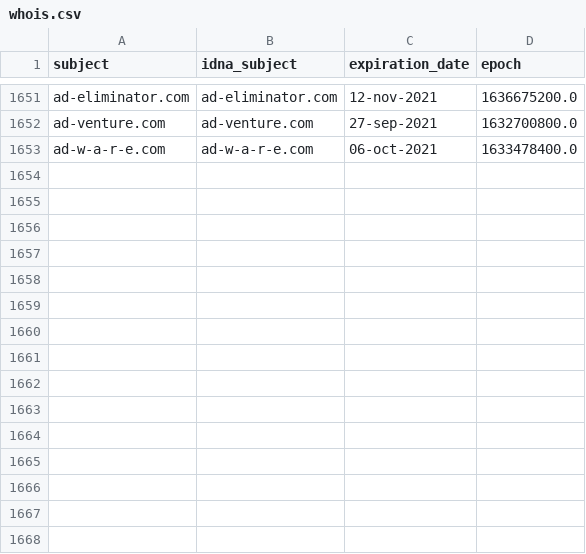
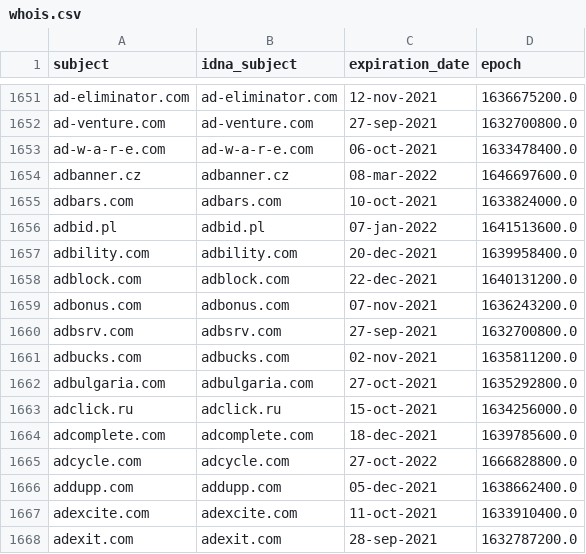
Before and after one commit to dead-hosts/cameleon_web_sysctl.org, a CSV file: .pyfunceble/whois.csv, drawn as a sheet; only a part is shown, gaps mark what is left out.

```diff
--- a/.pyfunceble/whois.csv
+++ b/.pyfunceble/whois.csv
@@ -1653 +1653,16 @@ ad-venture.com,ad-venture.com,27-sep-2021,1632700800.0
 ad-w-a-r-e.com,ad-w-a-r-e.com,06-oct-2021,1633478400.0
+adbanner.cz,adbanner.cz,08-mar-2022,1646697600.0
+adbars.com,adbars.com,10-oct-2021,1633824000.0
+adbid.pl,adbid.pl,07-jan-2022,1641513600.0
+adbility.com,adbility.com,20-dec-2021,1639958400.0
+adblock.com,adblock.com,22-dec-2021,1640131200.0
+adbonus.com,adbonus.com,07-nov-2021,1636243200.0
+adbsrv.com,adbsrv.com,27-sep-2021,1632700800.0
+adbucks.com,adbucks.com,02-nov-2021,1635811200.0
+adbulgaria.com,adbulgaria.com,27-oct-2021,1635292800.0
+adclick.ru,adclick.ru,15-oct-2021,1634256000.0
+adcomplete.com,adcomplete.com,18-dec-2021,1639785600.0
+adcycle.com,adcycle.com,27-oct-2022,1666828800.0
+addupp.com,addupp.com,05-dec-2021,1638662400.0
+adexcite.com,adexcite.com,11-oct-2021,1633910400.0
+adexit.com,adexit.com,28-sep-2021,1632787200.0
```
Also changed, not shown: .pyfunceble/inactive.csv, 12 other files.
